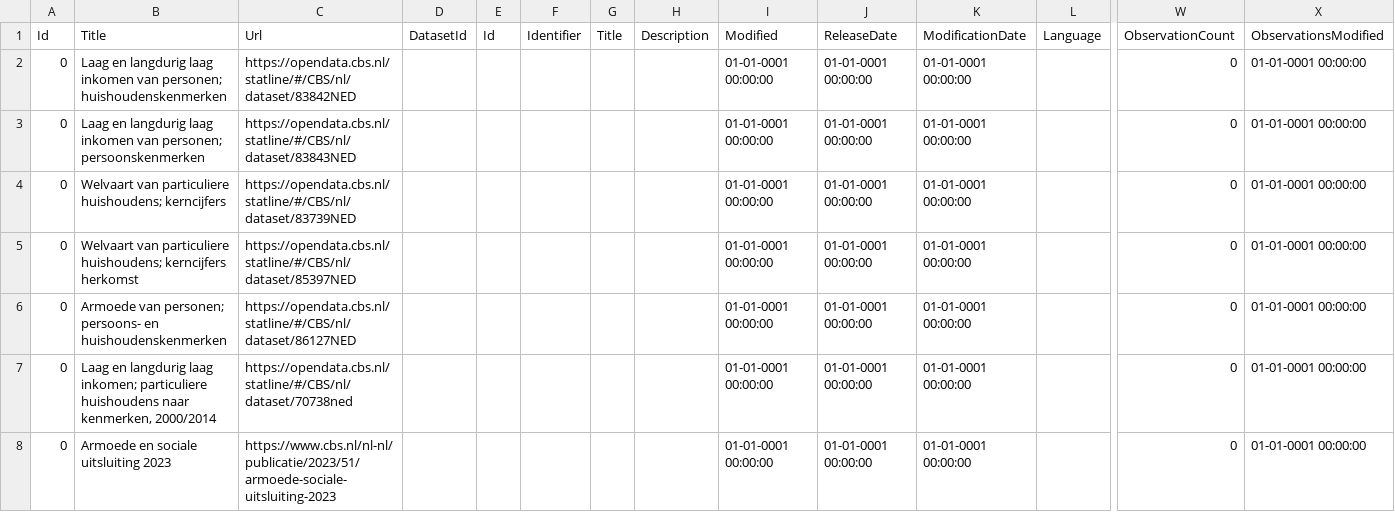
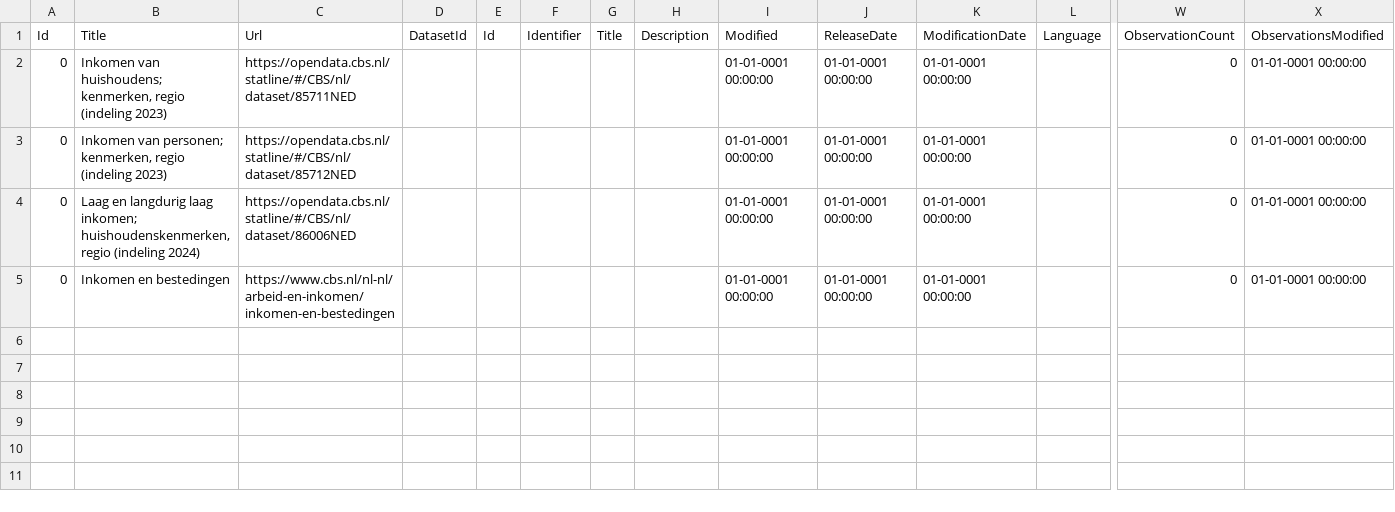
Before and after one commit to TiemenKasbergen/armoede-onderzoek, a CSV file: LinkRelatedSources.csv, drawn as a sheet; only a part is shown, gaps mark what is left out; removed rows and columns are numbered as before the commit, all else as after; rows hold the shown columns only; the diff names each change by its address in the sheet, - before the commit and + after, or states it on an @@ line.

```diff
--- a/LinkRelatedSources.csv
+++ b/LinkRelatedSources.csv
-B2: Laag en langdurig laag inkomen van personen; huishoudenskenmerken
+B2: Inkomen van huishoudens; kenmerken, regio (indeling 2023)
-C2: https://opendata.cbs.nl/statline/#/CBS/nl/dataset/83842NED
+C2: https://opendata.cbs.nl/statline/#/CBS/nl/dataset/85711NED
-B3: Laag en langdurig laag inkomen van personen; persoonskenmerken
+B3: Inkomen van personen; kenmerken, regio (indeling 2023)
-C3: https://opendata.cbs.nl/statline/#/CBS/nl/dataset/83843NED
+C3: https://opendata.cbs.nl/statline/#/CBS/nl/dataset/85712NED
-row 4: 0 | Welvaart van particuliere huishoudens; kerncijfers | https://opendata.cbs.nl/statline/#/CBS/nl/dataset/83739NED |  |  |  |  |  | 01-01-0001 00:00:00 | 01-01-0001 00:00:00 | 01-01-0001 00:00:00 |  | 0 | 01-01-0001 00:00:00
-row 5: 0 | Welvaart van particuliere huishoudens; kerncijfers herkomst | https://opendata.cbs.nl/statline/#/CBS/nl/dataset/85397NED |  |  |  |  |  | 01-01-0001 00:00:00 | 01-01-0001 00:00:00 | 01-01-0001 00:00:00 |  | 0 | 01-01-0001 00:00:00
-row 6: 0 | Armoede van personen; persoons- en huishoudenskenmerken | https://opendata.cbs.nl/statline/#/CBS/nl/dataset/86127NED |  |  |  |  |  | 01-01-0001 00:00:00 | 01-01-0001 00:00:00 | 01-01-0001 00:00:00 |  | 0 | 01-01-0001 00:00:00
-B4: …laag inkomen; particuliere huishoudens naar kenmerken, 2000/2014
+B4: …laag inkomen; huishoudenskenmerken, regio (indeling 2024)
-C4: https://opendata.cbs.nl/statline/#/CBS/nl/dataset/70738ned
+C4: https://opendata.cbs.nl/statline/#/CBS/nl/dataset/86006NED
-B5: Armoede en sociale uitsluiting 2023
+B5: Inkomen en bestedingen
-C5: https://www.cbs.nl/nl-nl/publicatie/2023/51/armoede-sociale-uitsluiting-2023
+C5: https://www.cbs.nl/nl-nl/arbeid-en-inkomen/inkomen-en-bestedingen
```
Also changed, not shown: Dimensions.csv, InkomensgrensHuishoudenCodes.csv, 13 other files.
